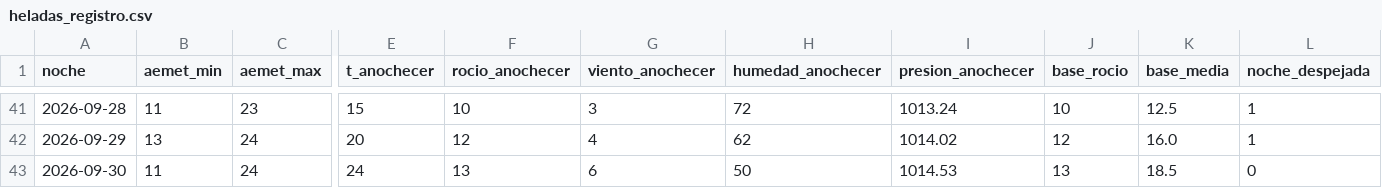
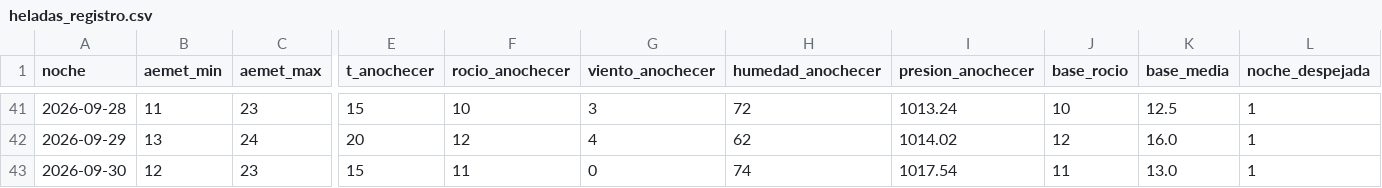
Before and after one commit to patriciadiezm/estacion, a CSV file: heladas_registro.csv, drawn as a sheet; only a part is shown, gaps mark what is left out; the diff names each change by its address in the sheet, - before the commit and + after, or states it on an @@ line.

```diff
--- a/heladas_registro.csv
+++ b/heladas_registro.csv
-B43 (aemet_min): 11
+B43 (aemet_min): 12
-C43 (aemet_max): 24
+C43 (aemet_max): 23
-E43 (t_anochecer): 24
+E43 (t_anochecer): 15
-F43 (rocio_anochecer): 13
+F43 (rocio_anochecer): 11
-G43 (viento_anochecer): 6
+G43 (viento_anochecer): 0
-H43 (humedad_anochecer): 50
+H43 (humedad_anochecer): 74
-I43 (presion_anochecer): 1014.53
+I43 (presion_anochecer): 1017.54
-J43 (base_rocio): 13
+J43 (base_rocio): 11
-K43 (base_media): 18.5
+K43 (base_media): 13.0
-L43 (noche_despejada): 0
+L43 (noche_despejada): 1
```
